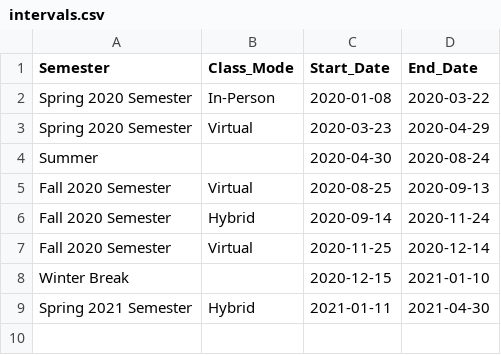
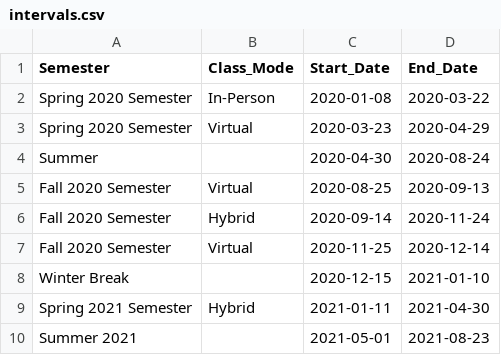
Before and after one commit to 23ccozad/covid19-edutrack-cofc, a CSV file: assets/intervals.csv, drawn as a sheet; the diff names each change by its address in the sheet, - before the commit and + after, or states it on an @@ line.

Commit message:
Update interval.csv for summer 2021
Added interval for summer 2021

```diff
--- a/assets/intervals.csv
+++ b/assets/intervals.csv
+row 10: Summer 2021 |  | 2021-05-01 | 2021-08-23
```
